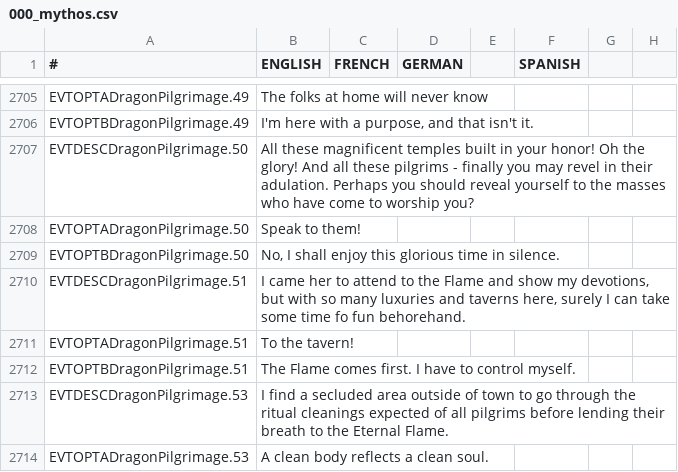
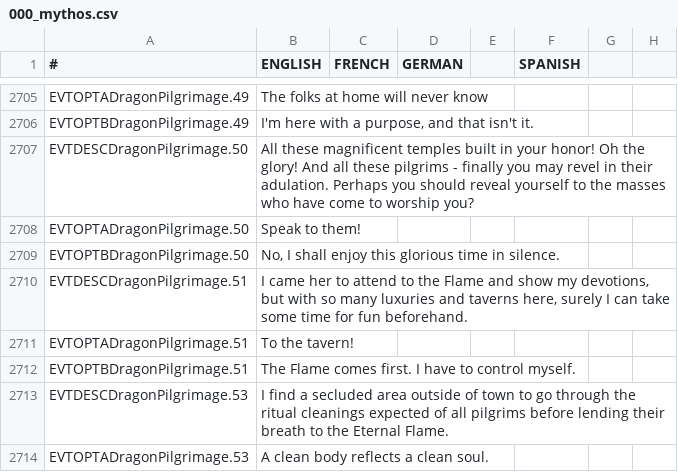
Before and after one commit to Leekoo/Mythos2, a CSV file: Mythos2/localisation/000_mythos.csv, drawn as a sheet; only a part is shown, gaps mark what is left out; the diff covers the shown part only; the diff names each change by its address in the sheet, - before the commit and + after, or states it on an @@ line.

```diff
--- a/Mythos2/localisation/000_mythos.csv
+++ b/Mythos2/localisation/000_mythos.csv
-B2710 (ENGLISH): …some time fo fun behorehand.
+B2710 (ENGLISH): …some time for fun beforehand.
```
Also changed, not shown: 8 edited cells elsewhere in this file, Mythos2/localisation/MythosReligionAndCulture.csv, 4 other files.
